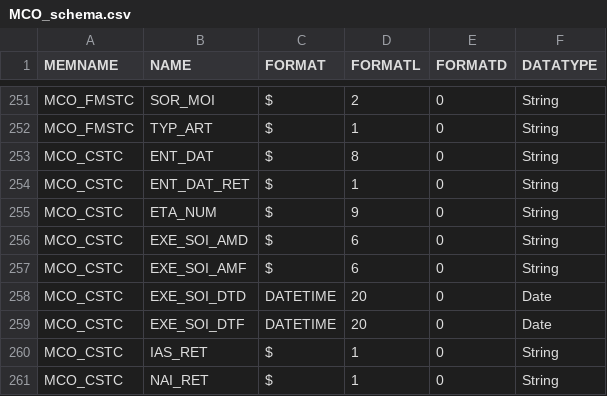
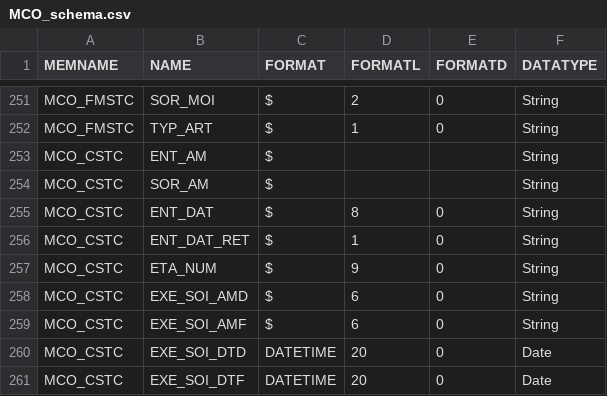
Before and after one commit to X-DataInitiative/SCALPEL-Flattening, a CSV file: src/main/resources/schema/cmap/MCO_schema.csv, drawn as a sheet; only a part is shown, gaps mark what is left out; the shorter side is filled out with more unchanged rows; the diff covers the shown part only; the diff names each change by its address in the sheet, - before the commit and + after, or states it on an @@ line.

```diff
--- a/src/main/resources/schema/cmap/MCO_schema.csv
+++ b/src/main/resources/schema/cmap/MCO_schema.csv
+row 253: MCO_CSTC | ENT_AM | $ |  |  | String
+row 254: MCO_CSTC | SOR_AM | $ |  |  | String
```
Also changed, not shown: 23 added rows elsewhere in this file, 2 other files.
